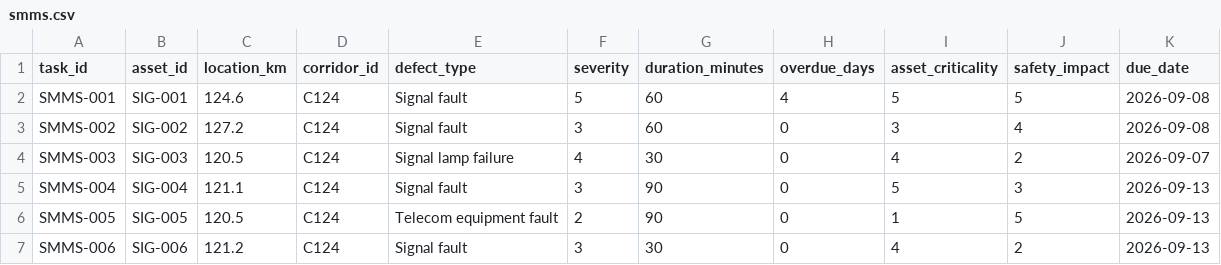
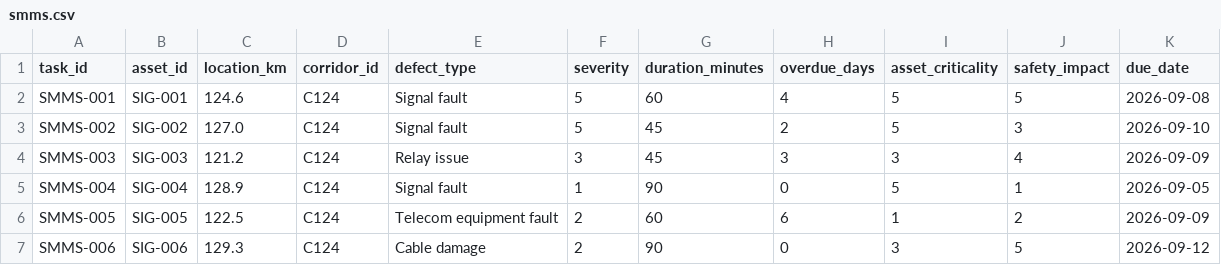
Before and after one commit to Yash-k-9/hydra-railway-block-planner, a CSV file: data/smms.csv, drawn as a sheet; only a part is shown; the diff covers the shown part only.

```diff
--- a/data/smms.csv
+++ b/data/smms.csv
@@ -2,6 +2,6 @@ task_id,asset_id,location_km,corridor_id,defect_type,severity,duration_minutes,o
 SMMS-001,SIG-001,124.6,C124,Signal fault,5,60,4,5,5,2026-09-08
-SMMS-002,SIG-002,127.2,C124,Signal fault,3,60,0,3,4,2026-09-08
-SMMS-003,SIG-003,120.5,C124,Signal lamp failure,4,30,0,4,2,2026-09-07
-SMMS-004,SIG-004,121.1,C124,Signal fault,3,90,0,5,3,2026-09-13
-SMMS-005,SIG-005,120.5,C124,Telecom equipment fault,2,90,0,1,5,2026-09-13
-SMMS-006,SIG-006,121.2,C124,Signal fault,3,30,0,4,2,2026-09-13
+SMMS-002,SIG-002,127.0,C124,Signal fault,5,45,2,5,3,2026-09-10
+SMMS-003,SIG-003,121.2,C124,Relay issue,3,45,3,3,4,2026-09-09
+SMMS-004,SIG-004,128.9,C124,Signal fault,1,90,0,5,1,2026-09-05
+SMMS-005,SIG-005,122.5,C124,Telecom equipment fault,2,60,6,1,2,2026-09-09
+SMMS-006,SIG-006,129.3,C124,Cable damage,2,90,0,3,5,2026-09-12
```
Also changed, not shown: 150 edited cells elsewhere in this file, data/coa.csv, data/tdms.csv, 9 other files.
